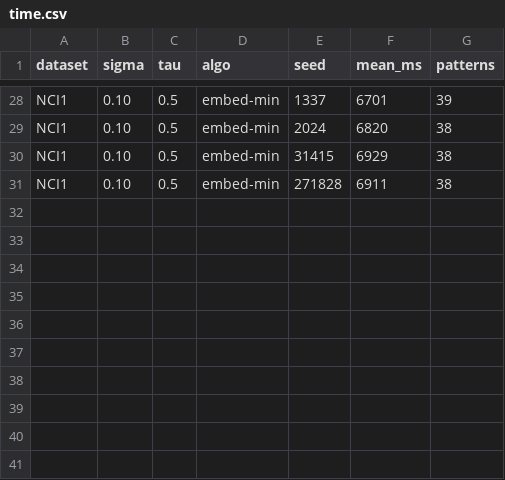
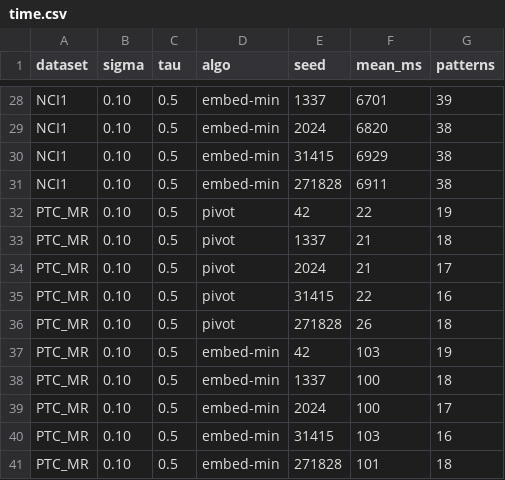
Before and after one commit to tran-minh-thai/pivot-wfsm, a CSV file: results/pivot/time.csv, drawn as a sheet; only a part is shown, gaps mark what is left out.

```diff
--- a/results/pivot/time.csv
+++ b/results/pivot/time.csv
@@ -31 +31,11 @@ NCI1,0.10,0.5,embed-min,31415,6929,38
 NCI1,0.10,0.5,embed-min,271828,6911,38
+PTC_MR,0.10,0.5,pivot,42,22,19
+PTC_MR,0.10,0.5,pivot,1337,21,18
+PTC_MR,0.10,0.5,pivot,2024,21,17
+PTC_MR,0.10,0.5,pivot,31415,22,16
+PTC_MR,0.10,0.5,pivot,271828,26,18
+PTC_MR,0.10,0.5,embed-min,42,103,19
+PTC_MR,0.10,0.5,embed-min,1337,100,18
+PTC_MR,0.10,0.5,embed-min,2024,100,17
+PTC_MR,0.10,0.5,embed-min,31415,103,16
+PTC_MR,0.10,0.5,embed-min,271828,101,18
```
Also changed, not shown: results/pivot/ablation.csv, results/pivot/mem.csv, 4 other files.
